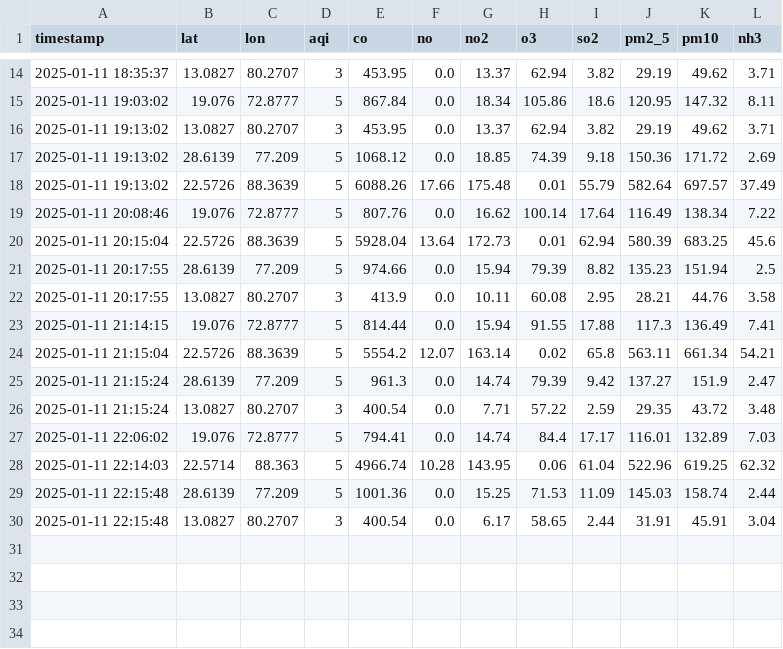
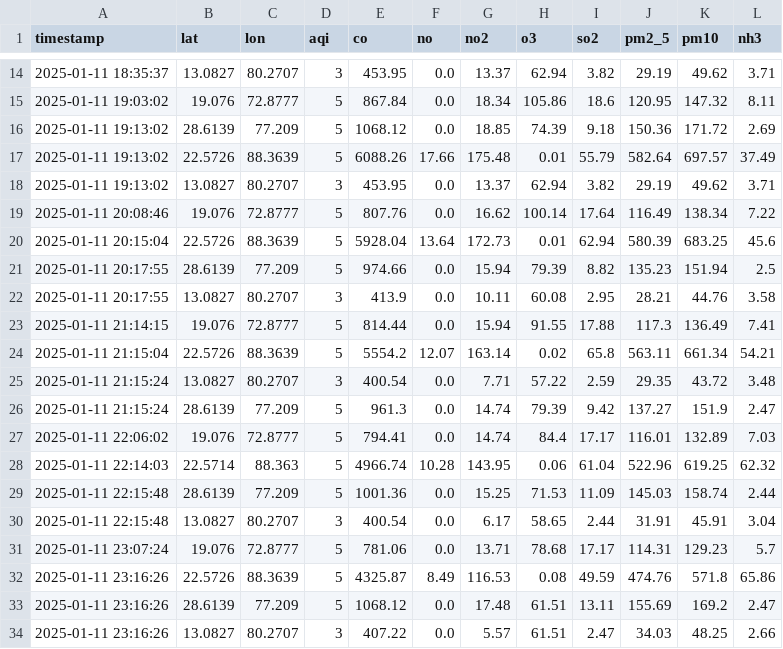
Before and after one commit to Suriyaskrs/AQI-data-collector, a CSV file: data/Air_Quality_Data.csv, drawn as a sheet; only a part is shown, gaps mark what is left out.

```diff
--- a/data/Air_Quality_Data.csv
+++ b/data/Air_Quality_Data.csv
@@ -15,5 +15,5 @@ timestamp,lat,lon,aqi,co,no,no2,o3,so2,pm2_5,pm10,nh3
 2025-01-11 19:03:02,19.076,72.8777,5,867.84,0.0,18.34,105.86,18.6,120.95,147.32,8.11
-2025-01-11 19:13:02,13.0827,80.2707,3,453.95,0.0,13.37,62.94,3.82,29.19,49.62,3.71
 2025-01-11 19:13:02,28.6139,77.209,5,1068.12,0.0,18.85,74.39,9.18,150.36,171.72,2.69
 2025-01-11 19:13:02,22.5726,88.3639,5,6088.26,17.66,175.48,0.01,55.79,582.64,697.57,37.49
+2025-01-11 19:13:02,13.0827,80.2707,3,453.95,0.0,13.37,62.94,3.82,29.19,49.62,3.71
 2025-01-11 20:08:46,19.076,72.8777,5,807.76,0.0,16.62,100.14,17.64,116.49,138.34,7.22
@@ -24,4 +24,4 @@ timestamp,lat,lon,aqi,co,no,no2,o3,so2,pm2_5,pm10,nh3
 2025-01-11 21:15:04,22.5726,88.3639,5,5554.2,12.07,163.14,0.02,65.8,563.11,661.34,54.21
+2025-01-11 21:15:24,13.0827,80.2707,3,400.54,0.0,7.71,57.22,2.59,29.35,43.72,3.48
 2025-01-11 21:15:24,28.6139,77.209,5,961.3,0.0,14.74,79.39,9.42,137.27,151.9,2.47
-2025-01-11 21:15:24,13.0827,80.2707,3,400.54,0.0,7.71,57.22,2.59,29.35,43.72,3.48
 2025-01-11 22:06:02,19.076,72.8777,5,794.41,0.0,14.74,84.4,17.17,116.01,132.89,7.03
@@ -30 +30,5 @@ timestamp,lat,lon,aqi,co,no,no2,o3,so2,pm2_5,pm10,nh3
 2025-01-11 22:15:48,13.0827,80.2707,3,400.54,0.0,6.17,58.65,2.44,31.91,45.91,3.04
+2025-01-11 23:07:24,19.076,72.8777,5,781.06,0.0,13.71,78.68,17.17,114.31,129.23,5.7
+2025-01-11 23:16:26,22.5726,88.3639,5,4325.87,8.49,116.53,0.08,49.59,474.76,571.8,65.86
+2025-01-11 23:16:26,28.6139,77.209,5,1068.12,0.0,17.48,61.51,13.11,155.69,169.2,2.47
+2025-01-11 23:16:26,13.0827,80.2707,3,407.22,0.0,5.57,61.51,2.47,34.03,48.25,2.66
```
